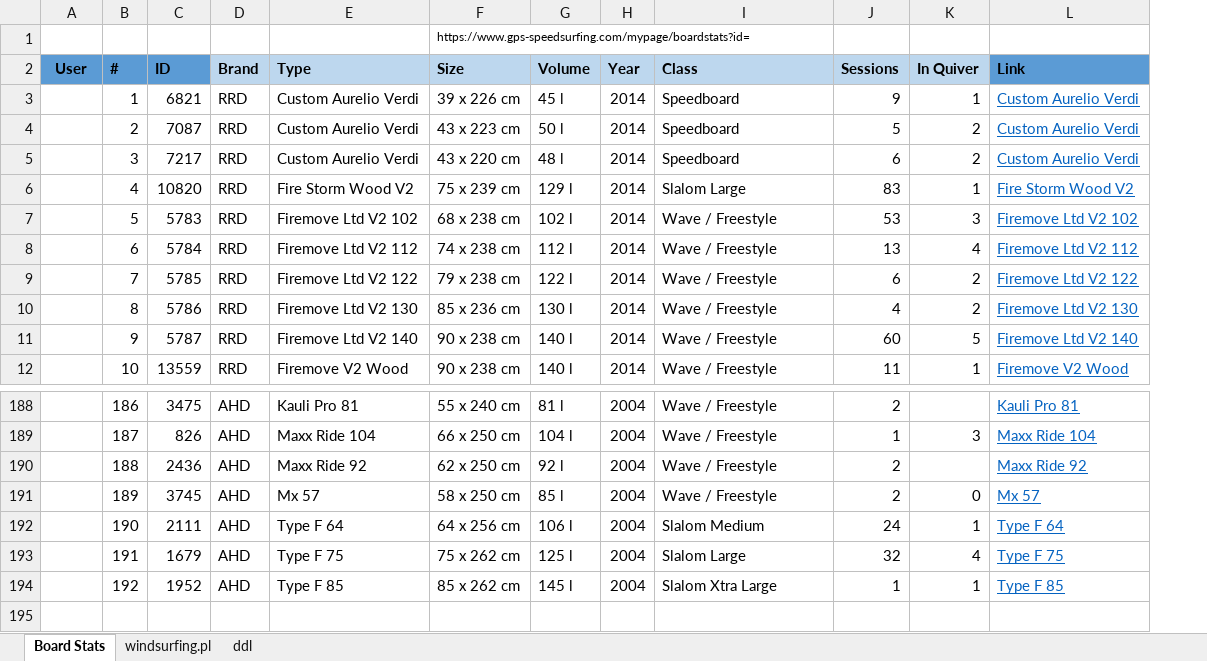
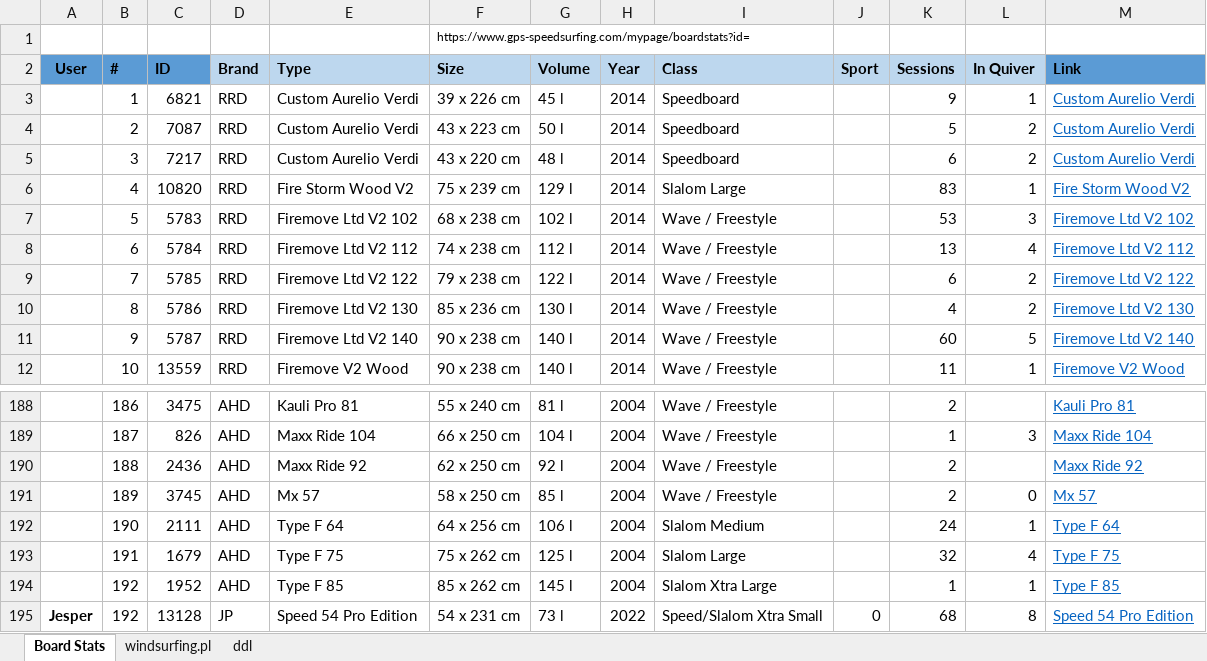
Before and after one commit to bjorn76/WS, an Excel workbook: Boards/GPS-Speedsurfing-Board-Stats.xlsm, sheet Board Stats, drawn as a sheet; only a part is shown, gaps mark what is left out; values as stored, in another font and other column widths than the file's, no borders; charts and pictures not drawn; the diff names each change by its address in the sheet, - before the commit and + after, or states it on an @@ line.

```diff
--- a/Boards/GPS-Speedsurfing-Board-Stats.xlsm (sheet Board Stats)
+++ b/Boards/GPS-Speedsurfing-Board-Stats.xlsm (sheet Board Stats)
+column J (Sport), empty
+row 195: Jesper | 192 | 13128 | JP | Speed 54 Pro Edition | 54 x 231 cm | 73 l | 2022 | Speed/Slalom Xtra Small | 0 | 68 | 8 | Speed 54 Pro Edition
```
Also changed, not shown: charts or pictures, Boards/WS_Boards.xlsm, KoF/2026_KoF_Result.xlsx, 4 other files.
